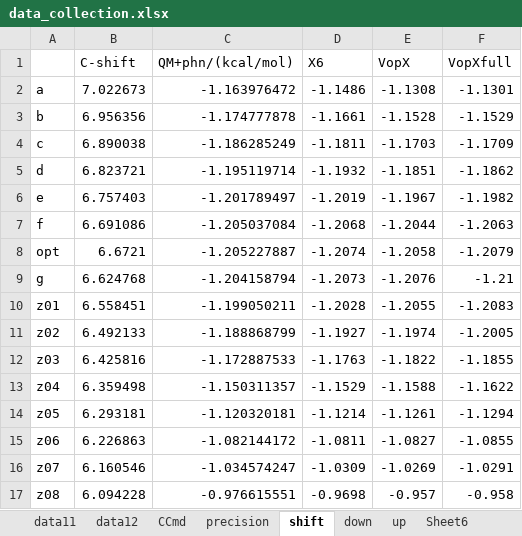
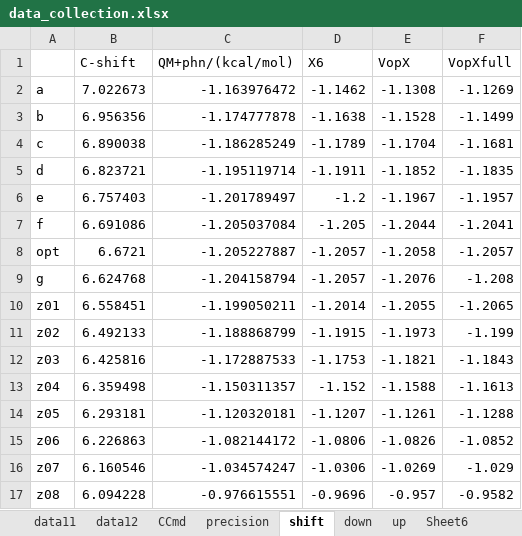
Before and after one commit to YerongLeopard/William, an Excel workbook: data/data_collection.xlsx, sheet shift, drawn as a sheet; values as stored, in another font and other column widths than the file's, no borders; the diff names each change by its address in the sheet, - before the commit and + after, or states it on an @@ line.

Commit message:
update data for shifted geofile

```diff
--- a/data/data_collection.xlsx (sheet shift)
+++ b/data/data_collection.xlsx (sheet shift)
-D2 (X6): -1.1486
+D2 (X6): -1.1462
-F2 (VopXfull): -1.1301
+F2 (VopXfull): -1.1269
-D3 (X6): -1.1661
+D3 (X6): -1.1638
-F3 (VopXfull): -1.1529
+F3 (VopXfull): -1.1499
-D4 (X6): -1.1811
+D4 (X6): -1.1789
-E4 (VopX): -1.1703
+E4 (VopX): -1.1704
-F4 (VopXfull): -1.1709
+F4 (VopXfull): -1.1681
-D5 (X6): -1.1932
+D5 (X6): -1.1911
-E5 (VopX): -1.1851
+E5 (VopX): -1.1852
-F5 (VopXfull): -1.1862
+F5 (VopXfull): -1.1835
-D6 (X6): -1.2019
+D6 (X6): -1.2
-F6 (VopXfull): -1.1982
+F6 (VopXfull): -1.1957
-D7 (X6): -1.2068
+D7 (X6): -1.205
-F7 (VopXfull): -1.2063
+F7 (VopXfull): -1.2041
-D8 (X6): -1.2074
+D8 (X6): -1.2057
-F8 (VopXfull): -1.2079
+F8 (VopXfull): -1.2057
-D9 (X6): -1.2073
+D9 (X6): -1.2057
-F9 (VopXfull): -1.21
+F9 (VopXfull): -1.208
-D10 (X6): -1.2028
+D10 (X6): -1.2014
-F10 (VopXfull): -1.2083
+F10 (VopXfull): -1.2065
-D11 (X6): -1.1927
+D11 (X6): -1.1915
-E11 (VopX): -1.1974
+E11 (VopX): -1.1973
-F11 (VopXfull): -1.2005
+F11 (VopXfull): -1.199
-D12 (X6): -1.1763
+D12 (X6): -1.1753
-E12 (VopX): -1.1822
+E12 (VopX): -1.1821
-F12 (VopXfull): -1.1855
+F12 (VopXfull): -1.1843
-D13 (X6): -1.1529
+D13 (X6): -1.152
-F13 (VopXfull): -1.1622
+F13 (VopXfull): -1.1613
-D14 (X6): -1.1214
+D14 (X6): -1.1207
-F14 (VopXfull): -1.1294
+F14 (VopXfull): -1.1288
-D15 (X6): -1.0811
+D15 (X6): -1.0806
-E15 (VopX): -1.0827
+E15 (VopX): -1.0826
-F15 (VopXfull): -1.0855
+F15 (VopXfull): -1.0852
-D16 (X6): -1.0309
+D16 (X6): -1.0306
-F16 (VopXfull): -1.0291
+F16 (VopXfull): -1.029
-D17 (X6): -0.9698
+D17 (X6): -0.9696
-F17 (VopXfull): -0.958
+F17 (VopXfull): -0.9582
```
Also changed, not shown: sheet CCmd, data/data.xlsx, 2 other files.
